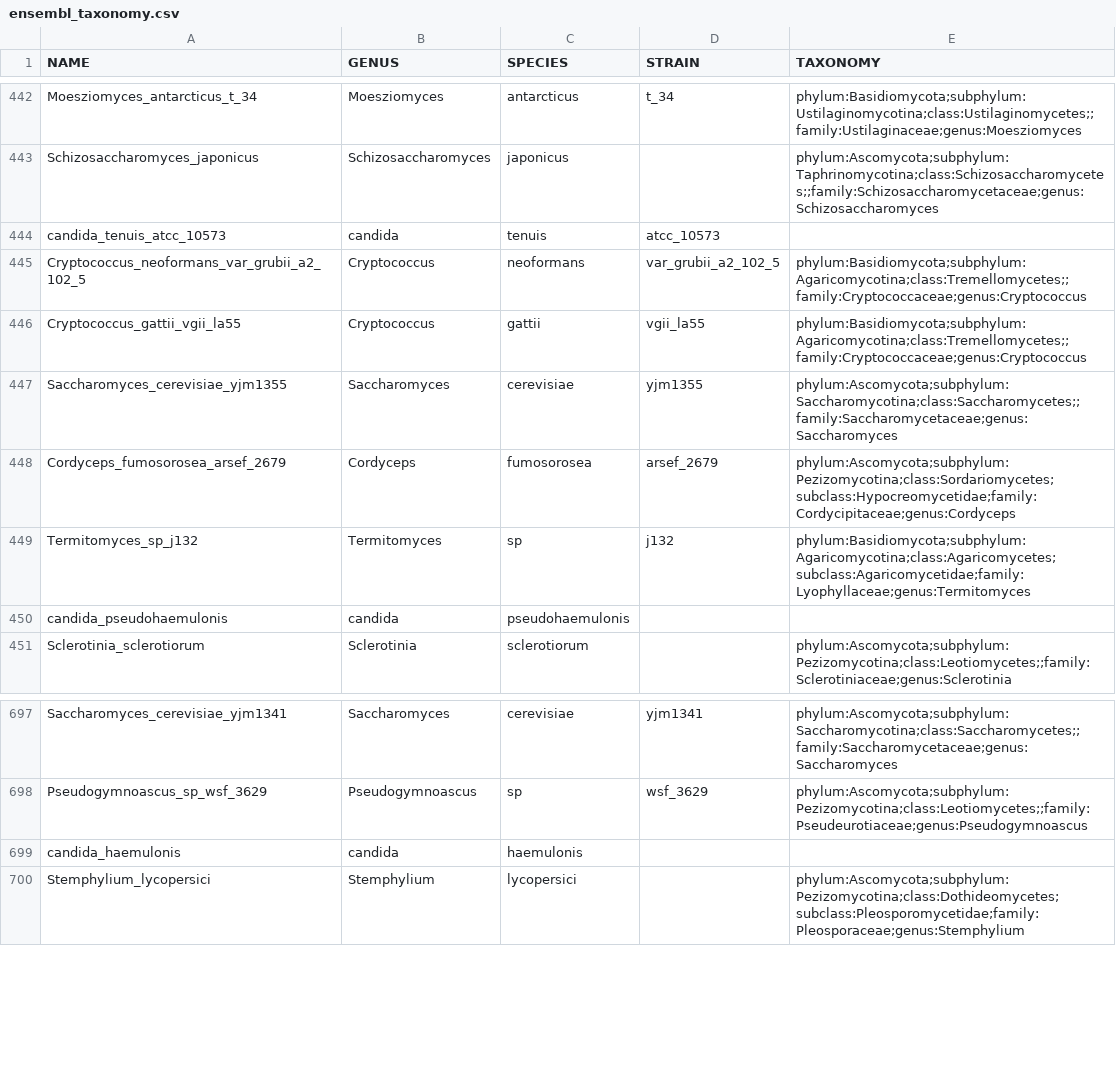
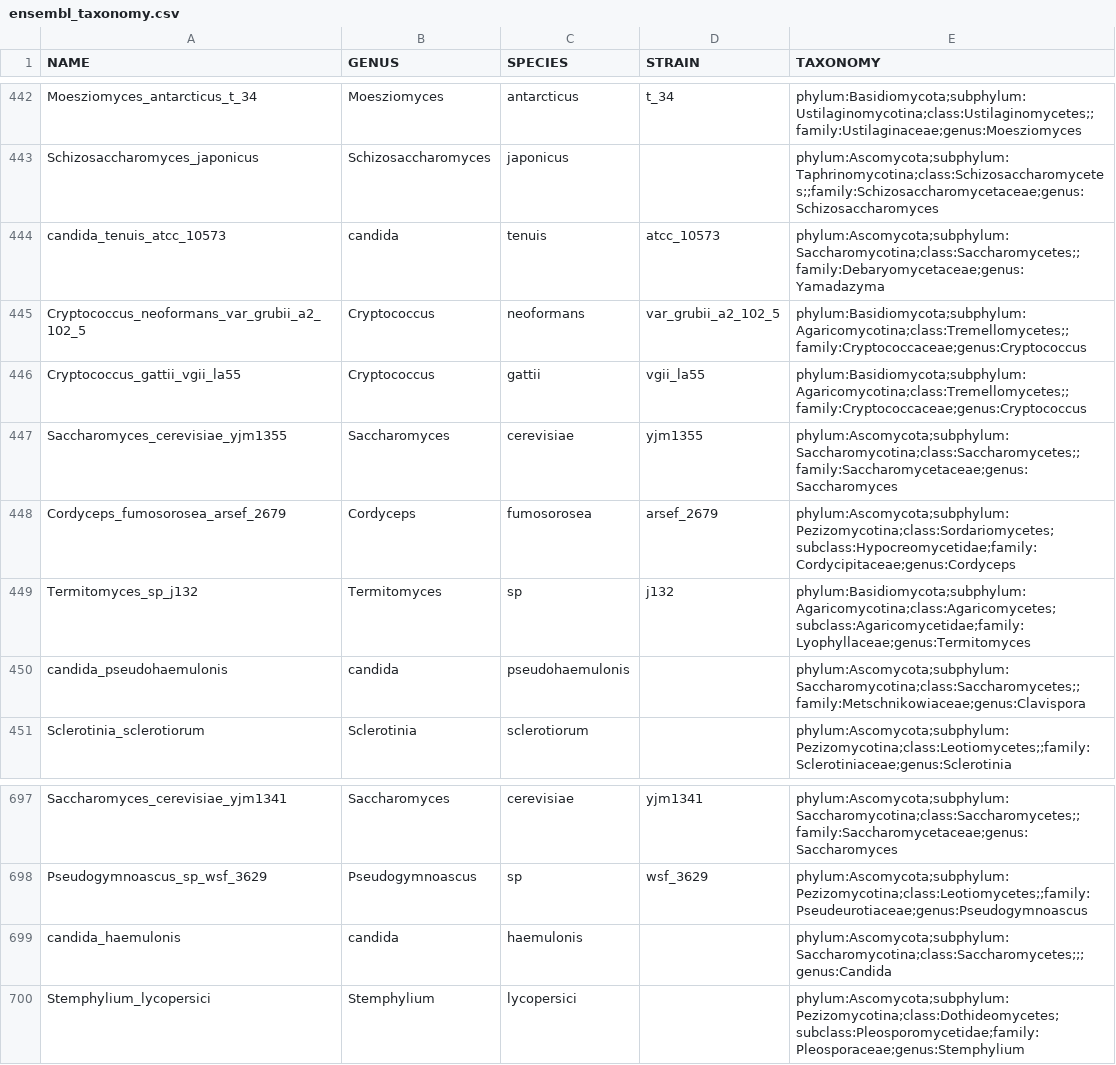
Before and after one commit to 1KFG/2019_dataset, a CSV file: lib/ensembl_taxonomy.csv, drawn as a sheet; only a part is shown, gaps mark what is left out; the diff covers the shown part only.

Commit message:
update candidas

```diff
--- a/lib/ensembl_taxonomy.csv
+++ b/lib/ensembl_taxonomy.csv
@@ -443,3 +443,3 @@ Moesziomyces_antarcticus_t_34,Moesziomyces,antarcticus,t_34,phylum:Basidiomycota
 Schizosaccharomyces_japonicus,Schizosaccharomyces,japonicus,,phylum:Ascomycota;subphylum:Taphrinomycotina;class:Schizosaccharomycetes;;family:Schizosaccharomycetaceae;genus:Schizosaccharomyces
-candida_tenuis_atcc_10573,candida,tenuis,atcc_10573,
+candida_tenuis_atcc_10573,candida,tenuis,atcc_10573,phylum:Ascomycota;subphylum:Saccharomycotina;class:Saccharomycetes;;family:Debaryomycetaceae;genus:Yamadazyma
 Cryptococcus_neoformans_var_grubii_a2_102_5,Cryptococcus,neoformans,var_grubii_a2_102_5,phylum:Basidiomycota;subphylum:Agaricomycotina;class:Tremellomycetes;;family:Cryptococcaceae;genus:Cryptococcus
@@ -449,3 +449,3 @@ Cordyceps_fumosorosea_arsef_2679,Cordyceps,fumosorosea,arsef_2679,phylum:Ascomyc
 Termitomyces_sp_j132,Termitomyces,sp,j132,phylum:Basidiomycota;subphylum:Agaricomycotina;class:Agaricomycetes;subclass:Agaricomycetidae;family:Lyophyllaceae;genus:Termitomyces
-candida_pseudohaemulonis,candida,pseudohaemulonis,,
+candida_pseudohaemulonis,candida,pseudohaemulonis,,phylum:Ascomycota;subphylum:Saccharomycotina;class:Saccharomycetes;;family:Metschnikowiaceae;genus:Clavispora
 Sclerotinia_sclerotiorum,Sclerotinia,sclerotiorum,,phylum:Ascomycota;subphylum:Pezizomycotina;class:Leotiomycetes;;family:Sclerotiniaceae;genus:Sclerotinia
@@ -698,3 +698,3 @@ Saccharomyces_cerevisiae_yjm1341,Saccharomyces,cerevisiae,yjm1341,phylum:Ascomyc
 Pseudogymnoascus_sp_wsf_3629,Pseudogymnoascus,sp,wsf_3629,phylum:Ascomycota;subphylum:Pezizomycotina;class:Leotiomycetes;;family:Pseudeurotiaceae;genus:Pseudogymnoascus
-candida_haemulonis,candida,haemulonis,,
+candida_haemulonis,candida,haemulonis,,phylum:Ascomycota;subphylum:Saccharomycotina;class:Saccharomycetes;;;genus:Candida
 Stemphylium_lycopersici,Stemphylium,lycopersici,,phylum:Ascomycota;subphylum:Pezizomycotina;class:Dothideomycetes;subclass:Pleosporomycetidae;family:Pleosporaceae;genus:Stemphylium
```
Also changed, not shown: 5 edited cells elsewhere in this file.
